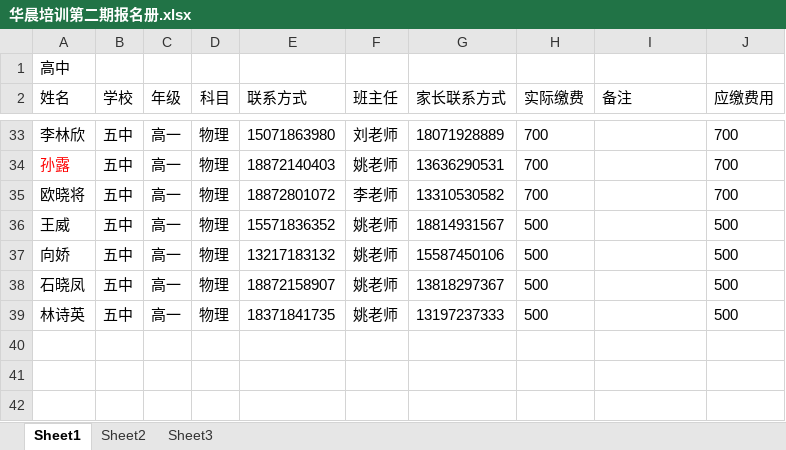
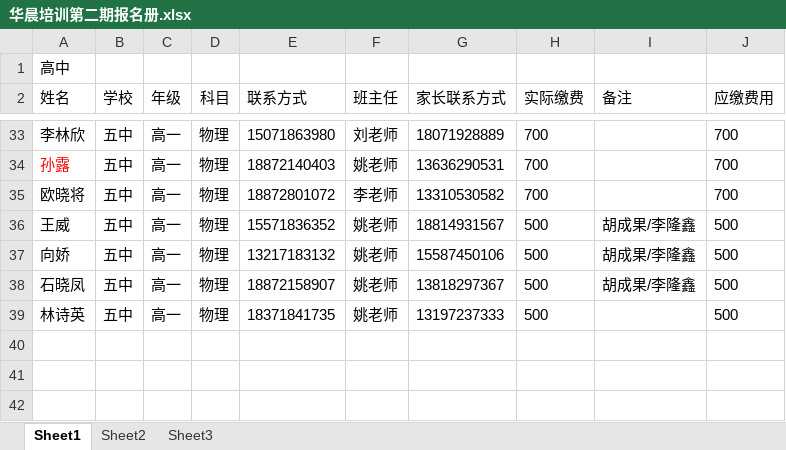
Before and after one commit to SolidFighter/edu_doc, an Excel workbook: 华晨培训第二期报名册.xlsx, sheet Sheet1, drawn as a sheet; only a part is shown, gaps mark what is left out; values as stored, in another font and other column widths than the file's, no borders; the diff names each change by its address in the sheet, - before the commit and + after, or states it on an @@ line.

Commit message:
华晨培训

```diff
--- a/华晨培训第二期报名册.xlsx (sheet Sheet1)
+++ b/华晨培训第二期报名册.xlsx (sheet Sheet1)
-I36:I38 (备注): (empty)
+I36:I38 (备注): 胡成果/李隆鑫
```
